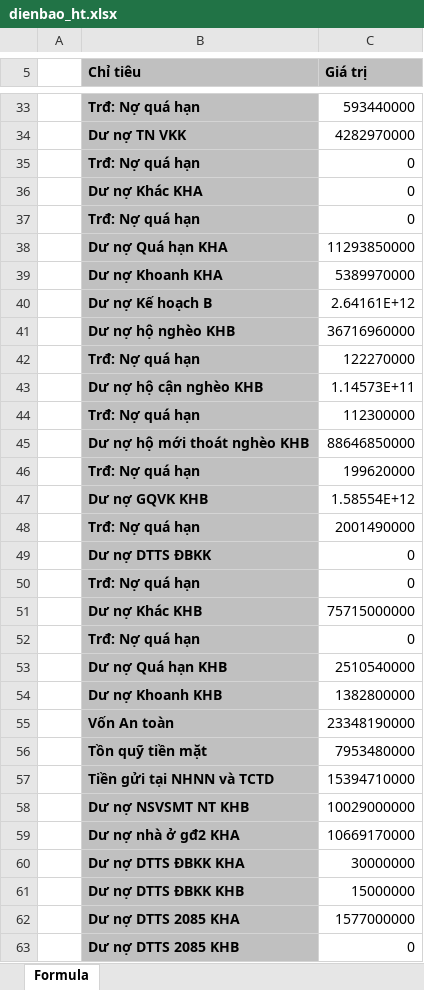
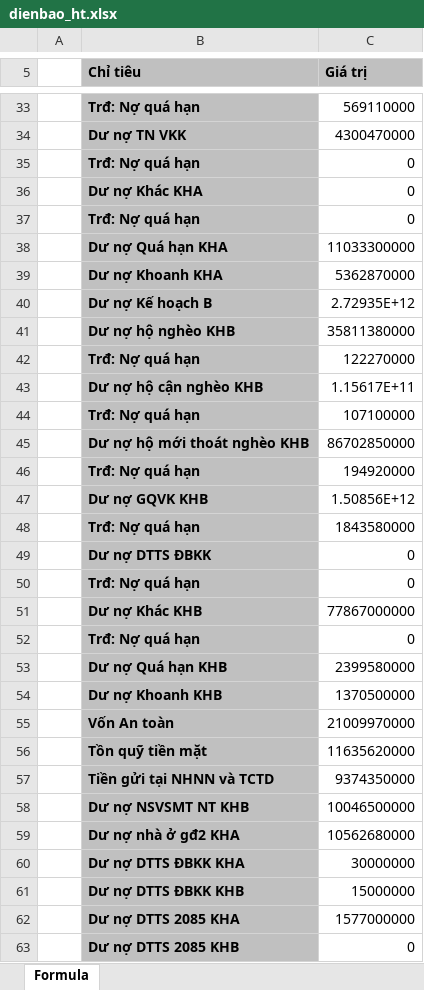
Before and after one commit to xuantruongvbsp/VBSP-SCM, an Excel workbook: cache/dienbao_ht.xlsx, sheet Formula, drawn as a sheet; only a part is shown, gaps mark what is left out; values as stored, in another font and other column widths than the file's, no borders; the diff covers the shown part only; the diff names each change by its address in the sheet, - before the commit and + after, or states it on an @@ line.

```diff
--- a/cache/dienbao_ht.xlsx (sheet Formula)
+++ b/cache/dienbao_ht.xlsx (sheet Formula)
-C33 (Giá trị): 593440000
+C33 (Giá trị): 569110000
-C34 (Giá trị): 4282970000
+C34 (Giá trị): 4300470000
-C38 (Giá trị): 11293850000
+C38 (Giá trị): 11033300000
-C39 (Giá trị): 5389970000
+C39 (Giá trị): 5362870000
-C40 (Giá trị): 2.64161E+12
+C40 (Giá trị): 2.72935E+12
-C41 (Giá trị): 36716960000
+C41 (Giá trị): 35811380000
-C43 (Giá trị): 1.14573E+11
+C43 (Giá trị): 1.15617E+11
-C44 (Giá trị): 112300000
+C44 (Giá trị): 107100000
-C45 (Giá trị): 88646850000
+C45 (Giá trị): 86702850000
-C46 (Giá trị): 199620000
+C46 (Giá trị): 194920000
-C47 (Giá trị): 1.58554E+12
+C47 (Giá trị): 1.50856E+12
-C48 (Giá trị): 2001490000
+C48 (Giá trị): 1843580000
-C51 (Giá trị): 75715000000
+C51 (Giá trị): 77867000000
-C53 (Giá trị): 2510540000
+C53 (Giá trị): 2399580000
-C54 (Giá trị): 1382800000
+C54 (Giá trị): 1370500000
-C55 (Giá trị): 23348190000
+C55 (Giá trị): 21009970000
-C56 (Giá trị): 7953480000
+C56 (Giá trị): 11635620000
-C57 (Giá trị): 15394710000
+C57 (Giá trị): 9374350000
-C58 (Giá trị): 10029000000
+C58 (Giá trị): 10046500000
-C59 (Giá trị): 10669170000
+C59 (Giá trị): 10562680000
```
Also changed, not shown: 26 edited cells elsewhere in this sheet, cache/dienbao_prev.xlsx, 40 other files.
